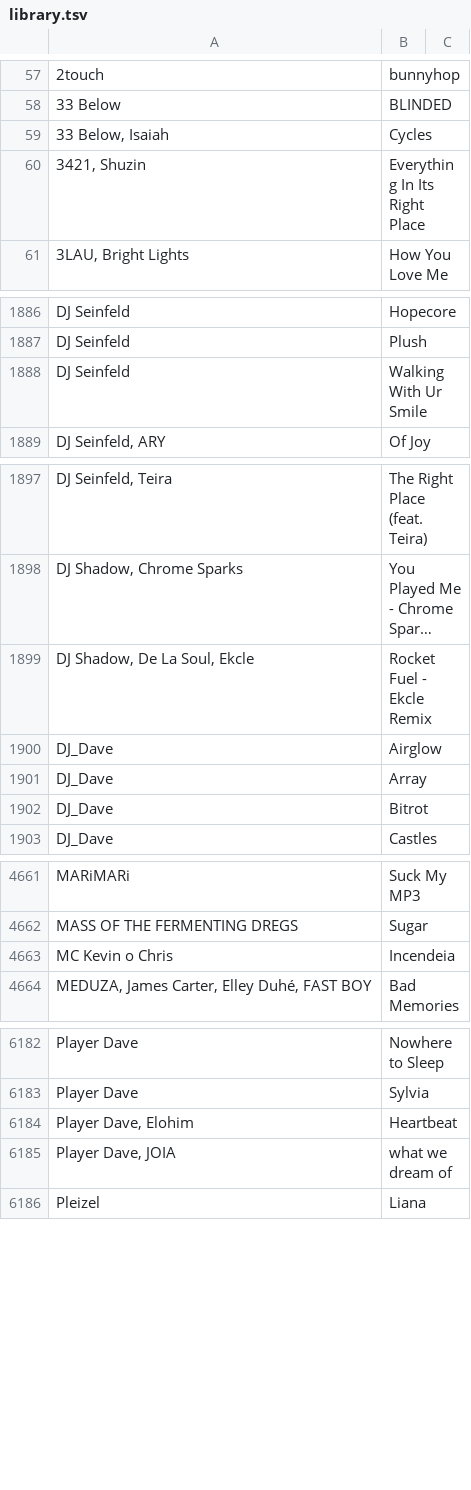
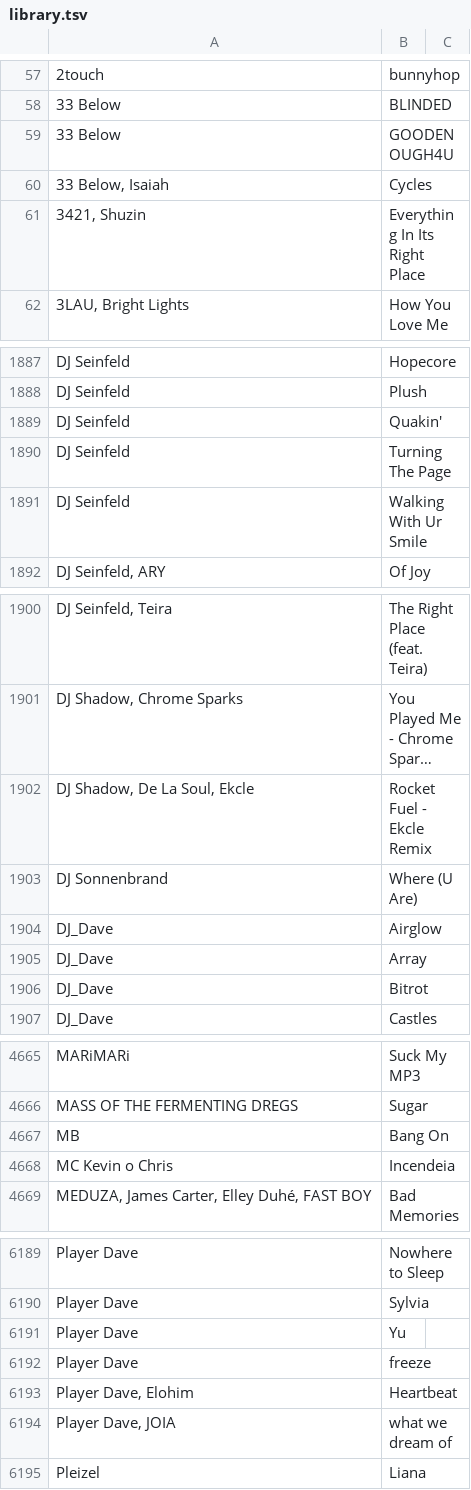
Before and after one commit to gwennlbh/music-library, a TSV file: library.tsv, drawn as a sheet; only a part is shown, gaps mark what is left out; long unchanged cells end in …; the diff covers the shown part only; the diff names each change by its address in the sheet, - before the commit and + after, or states it on an @@ line.

```diff
--- a/library.tsv
+++ b/library.tsv
+row 59: 33 Below | GOODENOUGH4U
+row 1889: DJ Seinfeld | Quakin'
+row 1890: DJ Seinfeld | Turning The Page
+row 1903: DJ Sonnenbrand | Where (U Are)
+row 4667: MB | Bang On
+row 6191: Player Dave | Yu
+row 6192: Player Dave | freeze
```
Also changed, not shown: 10 added rows elsewhere in this file, Mes titres Shazam/tracklist.tsv, counts.tsv, 6 other files.
